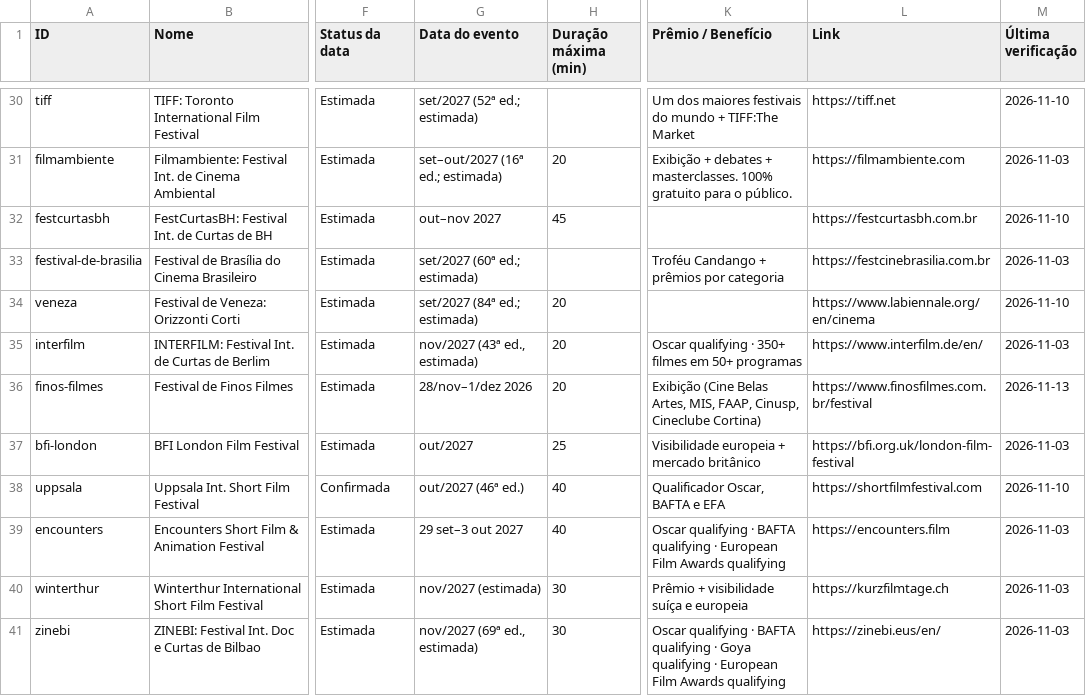
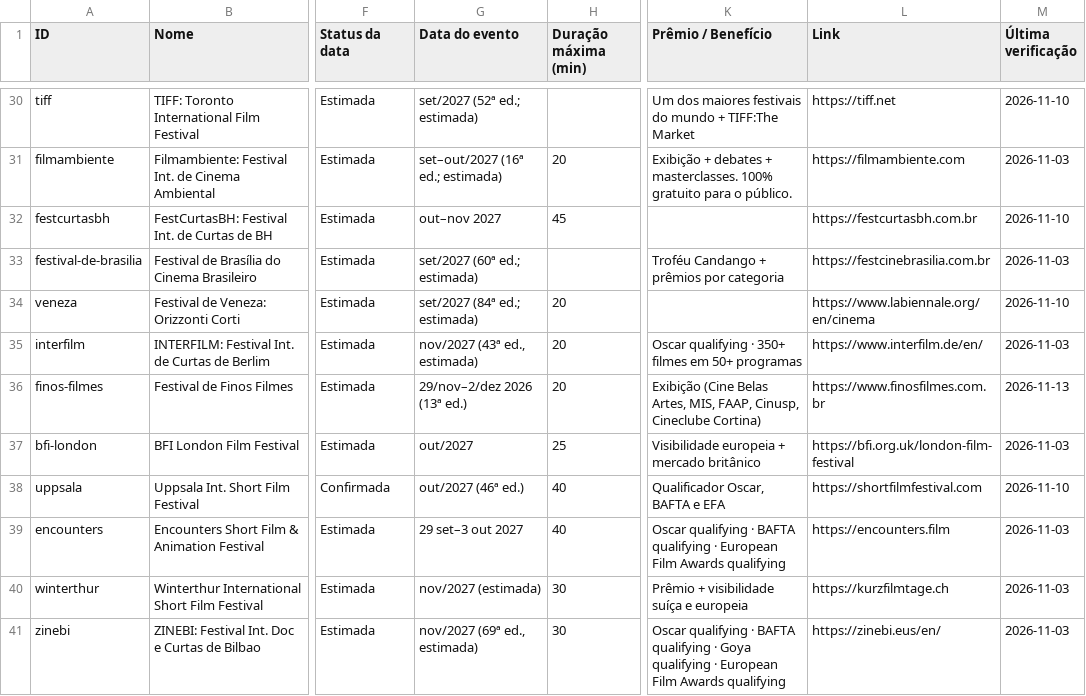
Before and after one commit to aeathayde-coder/radar-de-curtas, a CSV file: site/dados/festivais.csv, drawn as a sheet; only a part is shown, gaps mark what is left out; the diff names each change by its address in the sheet, - before the commit and + after, or states it on an @@ line.

```diff
--- a/site/dados/festivais.csv
+++ b/site/dados/festivais.csv
-G36 (Data do evento): 28/nov–1/dez 2026
+G36 (Data do evento): 29/nov–2/dez 2026 (13ª ed.)
-L36 (Link): https://www.finosfilmes.com.br/festival
+L36 (Link): https://www.finosfilmes.com.br
```
